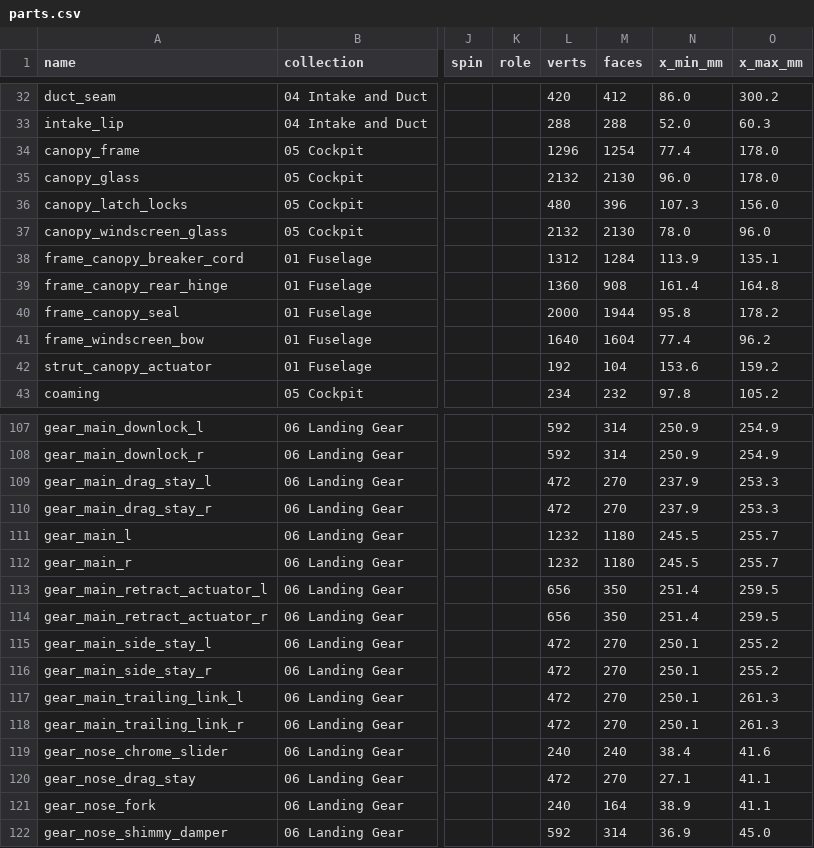
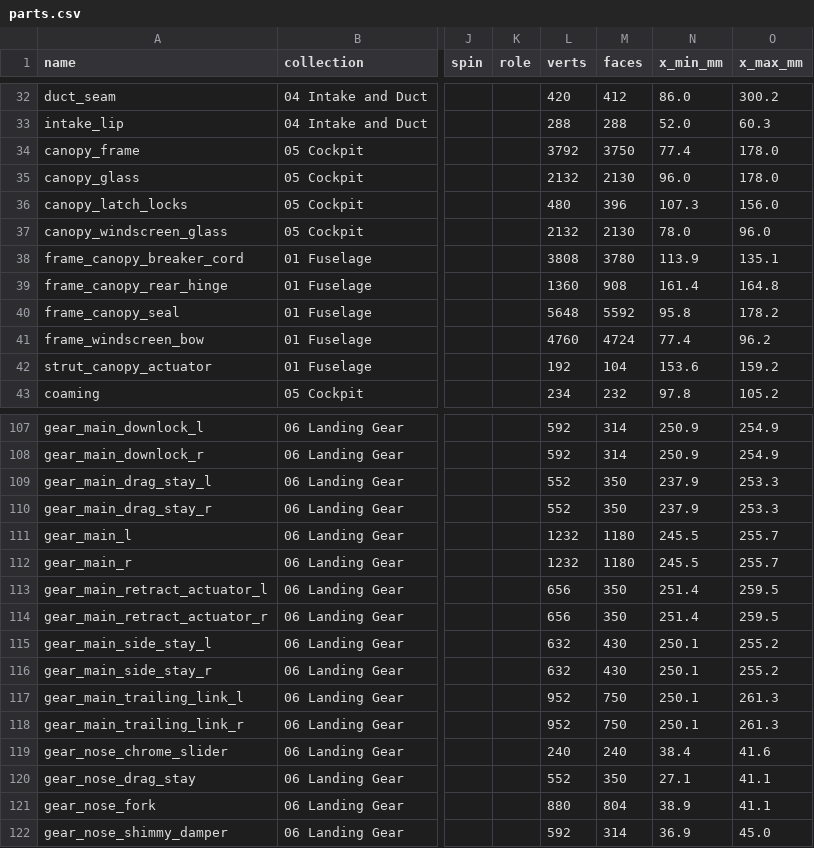
Before and after one commit to krabduke/rc-jet, a CSV file: build/parts.csv, drawn as a sheet; only a part is shown, gaps mark what is left out; the diff covers the shown part only; the diff names each change by its address in the sheet, - before the commit and + after, or states it on an @@ line.

```diff
--- a/build/parts.csv
+++ b/build/parts.csv
-L34 (verts): 1296
+L34 (verts): 3792
-M34 (faces): 1254
+M34 (faces): 3750
-L38 (verts): 1312
+L38 (verts): 3808
-M38 (faces): 1284
+M38 (faces): 3780
-L40 (verts): 2000
+L40 (verts): 5648
-M40 (faces): 1944
+M40 (faces): 5592
-L41 (verts): 1640
+L41 (verts): 4760
-M41 (faces): 1604
+M41 (faces): 4724
-L109:L110 (verts): 472
+L109:L110 (verts): 552
-M109:M110 (faces): 270
+M109:M110 (faces): 350
-L115:L116 (verts): 472
+L115:L116 (verts): 632
-M115:M116 (faces): 270
+M115:M116 (faces): 430
-L117:L118 (verts): 472
+L117:L118 (verts): 952
-M117:M118 (faces): 270
+M117:M118 (faces): 750
-L120 (verts): 472
+L120 (verts): 552
-M120 (faces): 270
+M120 (faces): 350
-L121 (verts): 240
+L121 (verts): 880
-M121 (faces): 164
+M121 (faces): 804
```
Also changed, not shown: 104 edited cells elsewhere in this file, 15 other files.
